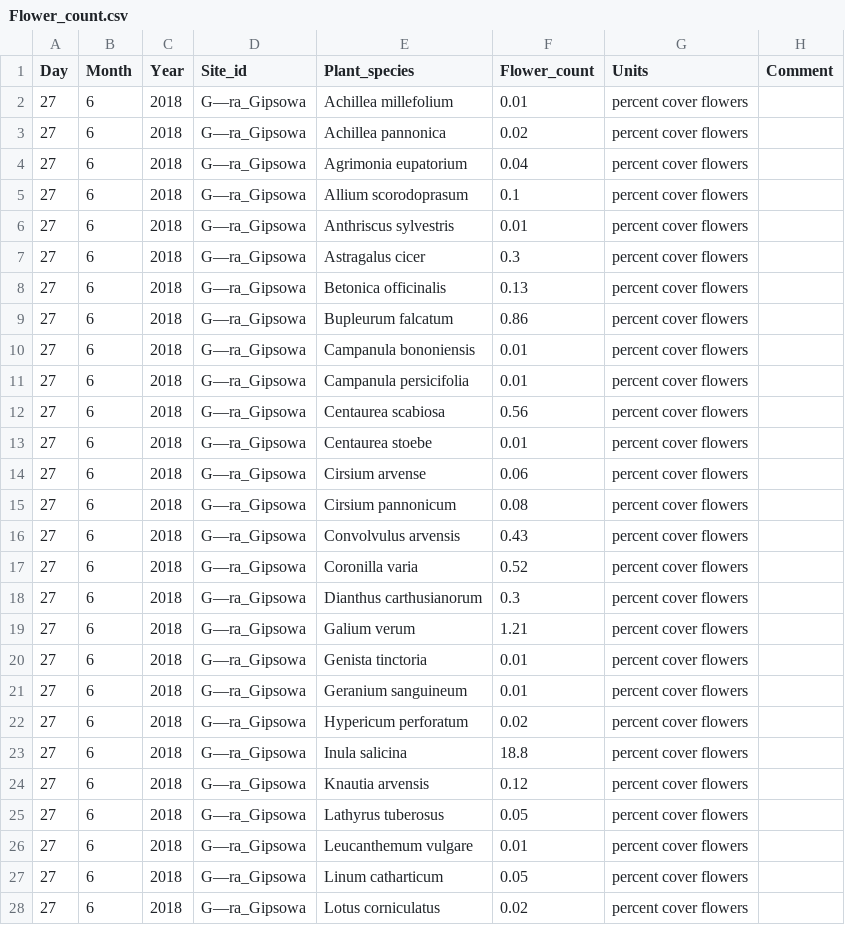
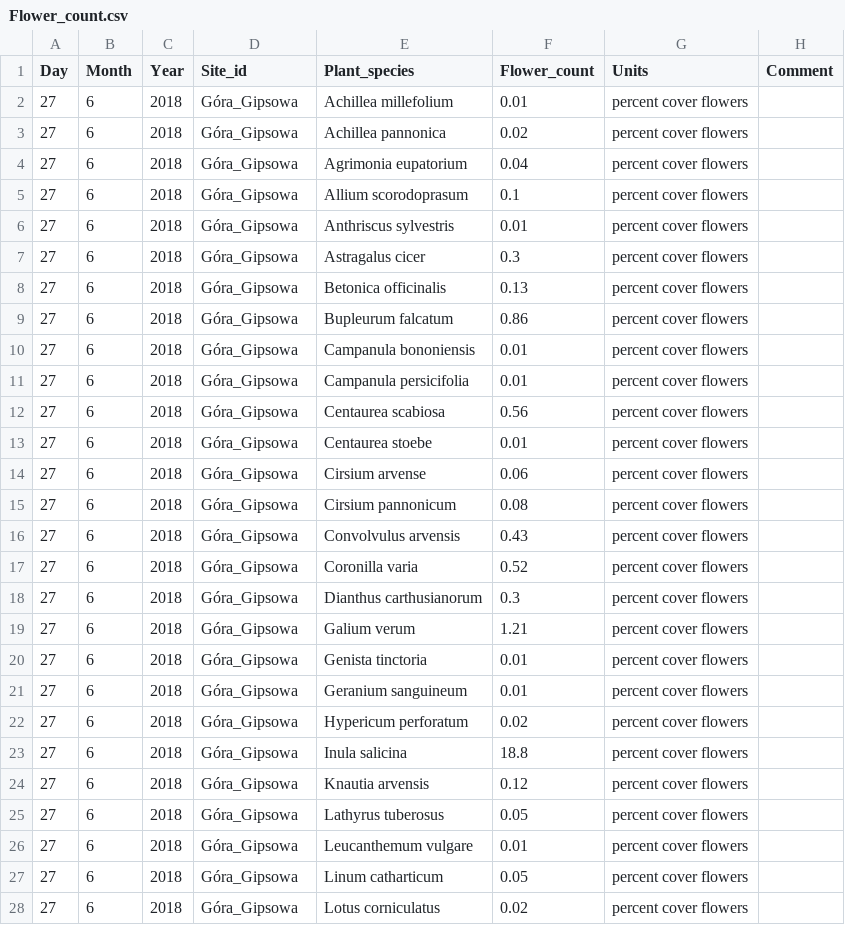
Before and after one commit to JoseBSL/EuPPollNet, a CSV file: Data/1_Raw_data/46_Knight/Flower_count.csv, drawn as a sheet; only a part is shown; the diff covers the shown part only; the diff names each change by its address in the sheet, - before the commit and + after, or states it on an @@ line.

Commit message:
Fixing typo in 46_Knight dataset in floral count Site_id

```diff
--- a/Data/1_Raw_data/46_Knight/Flower_count.csv
+++ b/Data/1_Raw_data/46_Knight/Flower_count.csv
-D2:D28 (Site_id): G—ra_Gipsowa
+D2:D28 (Site_id): Góra_Gipsowa
```
Also changed, not shown: 12 edited cells elsewhere in this file, 2 other files.
